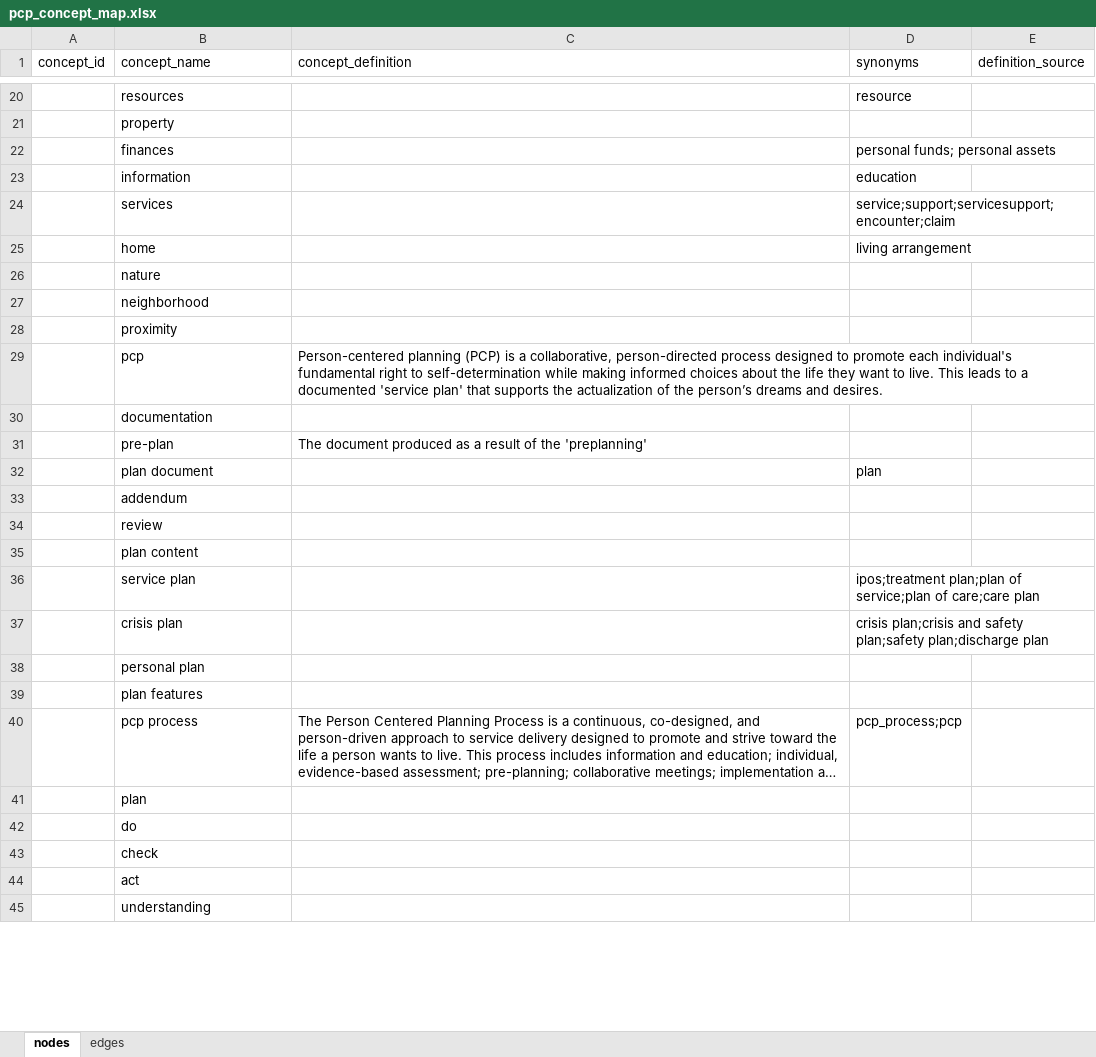
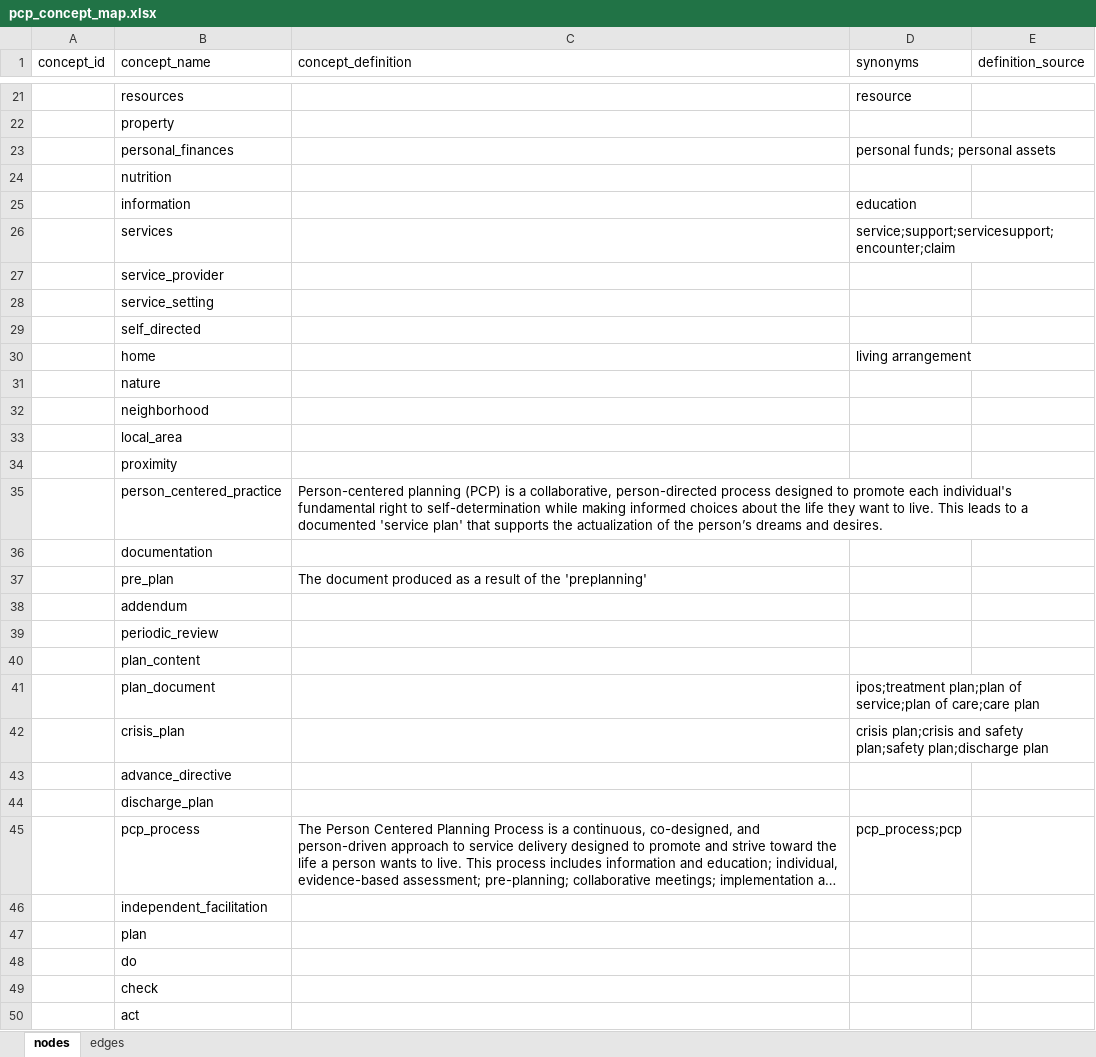
Before and after one commit to j-hagedorn/person_centered, an Excel workbook: data/pcp_concept_map.xlsx, sheet nodes, drawn as a sheet; only a part is shown, gaps mark what is left out; the shorter side is filled out with more unchanged rows; long unchanged cells end in …; values as stored, in another font and other column widths than the file's, no borders; removed rows and columns are numbered as before the commit, all else as after; the diff covers the shown part only; the diff names each change by its address in the sheet, - before the commit and + after, or states it on an @@ line.

Commit message:
Update pcp_concept_map.xlsx

```diff
--- a/data/pcp_concept_map.xlsx (sheet nodes)
+++ b/data/pcp_concept_map.xlsx (sheet nodes)
-B23 (concept_name): finances
+B23 (concept_name): personal_finances
+row 24:  | nutrition
+row 27:  | service_provider
+row 28:  | service_setting
+row 29:  | self_directed
+row 33:  | local_area
-B35 (concept_name): pcp
+B35 (concept_name): person_centered_practice
-B37 (concept_name): pre-plan
+B37 (concept_name): pre_plan
-row 32:  | plan document |  | plan
-B39 (concept_name): review
+B39 (concept_name): periodic_review
-B40 (concept_name): plan content
+B40 (concept_name): plan_content
-B41 (concept_name): service plan
+B41 (concept_name): plan_document
-B42 (concept_name): crisis plan
+B42 (concept_name): crisis_plan
-B43 (concept_name): personal plan
+B43 (concept_name): advance_directive
-B44 (concept_name): plan features
+B44 (concept_name): discharge_plan
-B45 (concept_name): pcp process
+B45 (concept_name): pcp_process
+row 46:  | independent_facilitation
```
Also changed, not shown: 3 added rows, 1 removed row and 7 edited cells elsewhere in this sheet, sheet edges.
